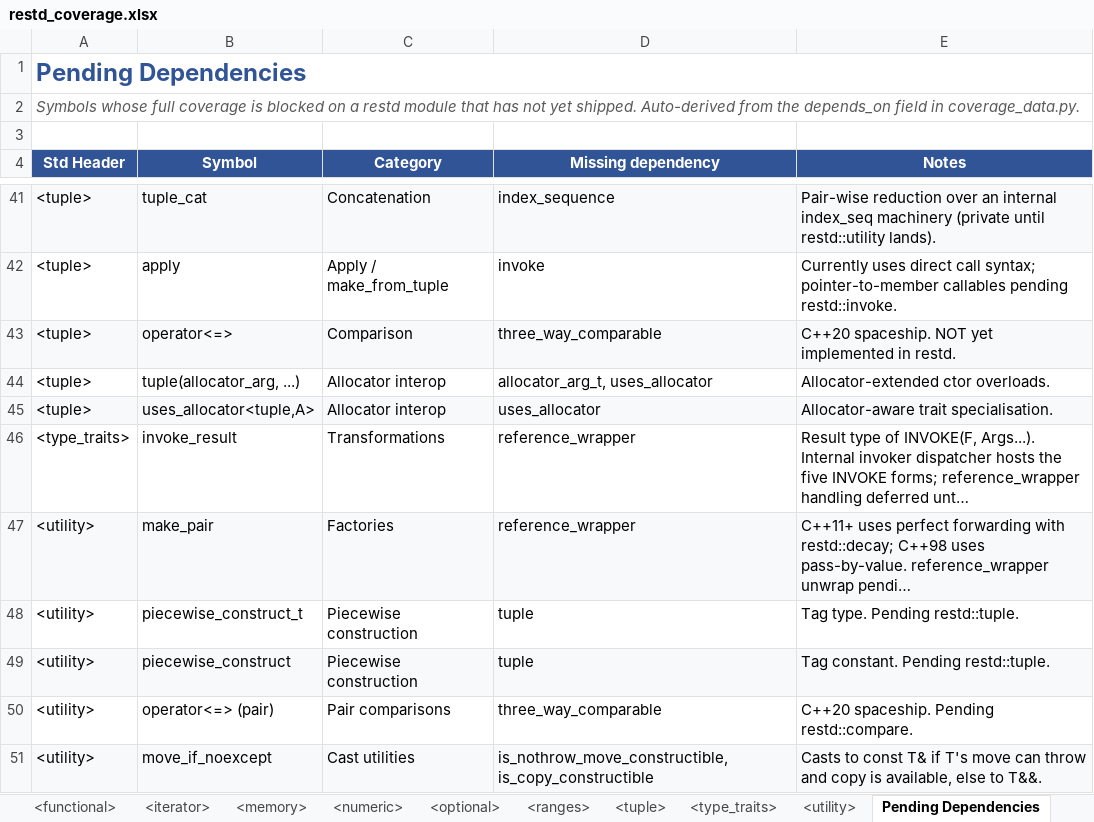
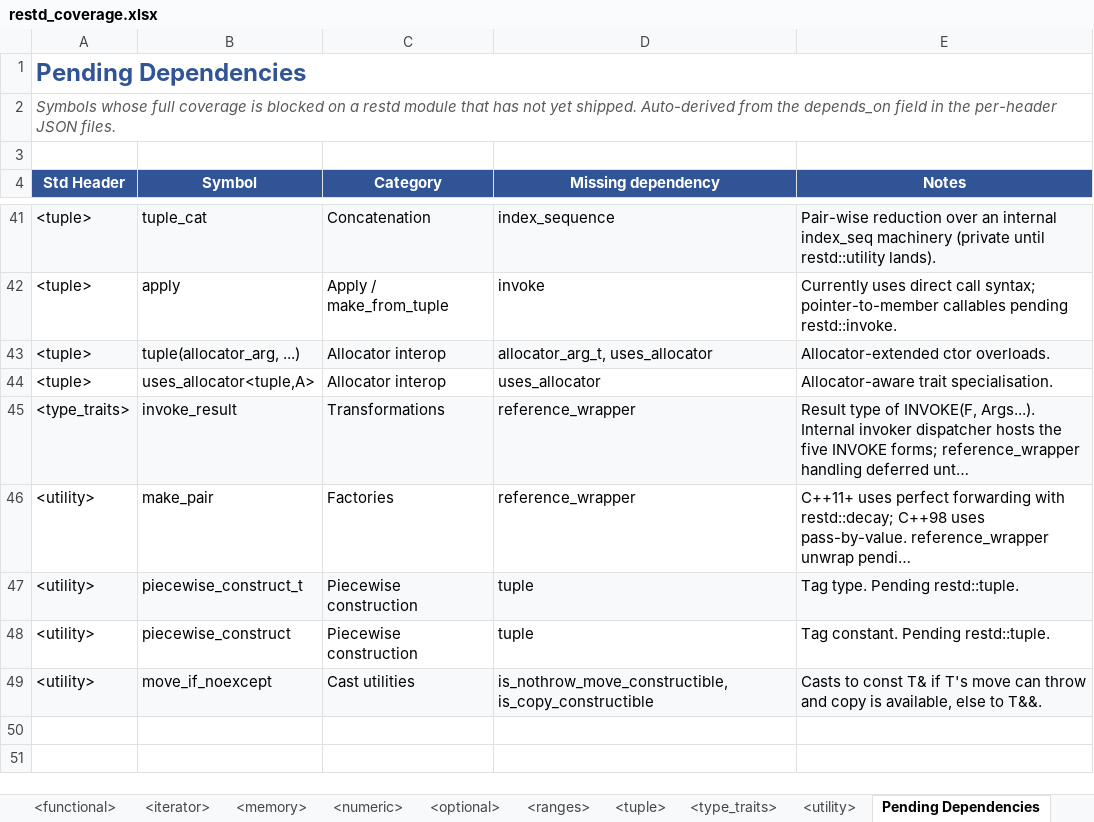
Before and after one commit to djinterp/djinterp, an Excel workbook: djinterp/docs/restd/restd_coverage.xlsx, sheet Pending Dependencies, drawn as a sheet; only a part is shown, gaps mark what is left out; long unchanged cells end in …; values as stored, in another font and other column widths than the file's, no borders; removed rows and columns are numbered as before the commit, all else as after; the diff names each change by its address in the sheet, - before the commit and + after, or states it on an @@ line.

Commit message:
Updated restd + docs.

```diff
--- a/djinterp/docs/restd/restd_coverage.xlsx (sheet Pending Dependencies)
+++ b/djinterp/docs/restd/restd_coverage.xlsx (sheet Pending Dependencies)
-A2 (Std Header): …field in coverage_data.py.
+A2 (Std Header): …field in the per-header JSON files.
-row 43: <tuple> | operator<=> | Comparison | three_way_comparable | C++20 spaceship. NOT yet implemented in restd.
-A43:E43 fill: none
+A43:E43 fill: #F8F9FA
-A44:E44 fill: #F8F9FA
+A44:E44 fill: none
-A45:E45 fill: none
+A45:E45 fill: #F8F9FA
-A46:E46 fill: #F8F9FA
+A46:E46 fill: none
-A47:E47 fill: none
+A47:E47 fill: #F8F9FA
-A48:E48 fill: #F8F9FA
+A48:E48 fill: none
-row 50: <utility> | operator<=> (pair) | Pair comparisons | three_way_comparable | C++20 spaceship. Pending restd::compare.
```
Also changed, not shown: sheet Coverage Failures, sheet Roadmap, sheet Legend, sheet <compare>, sheet <tuple>, sheet <utility>, 21 other files.
